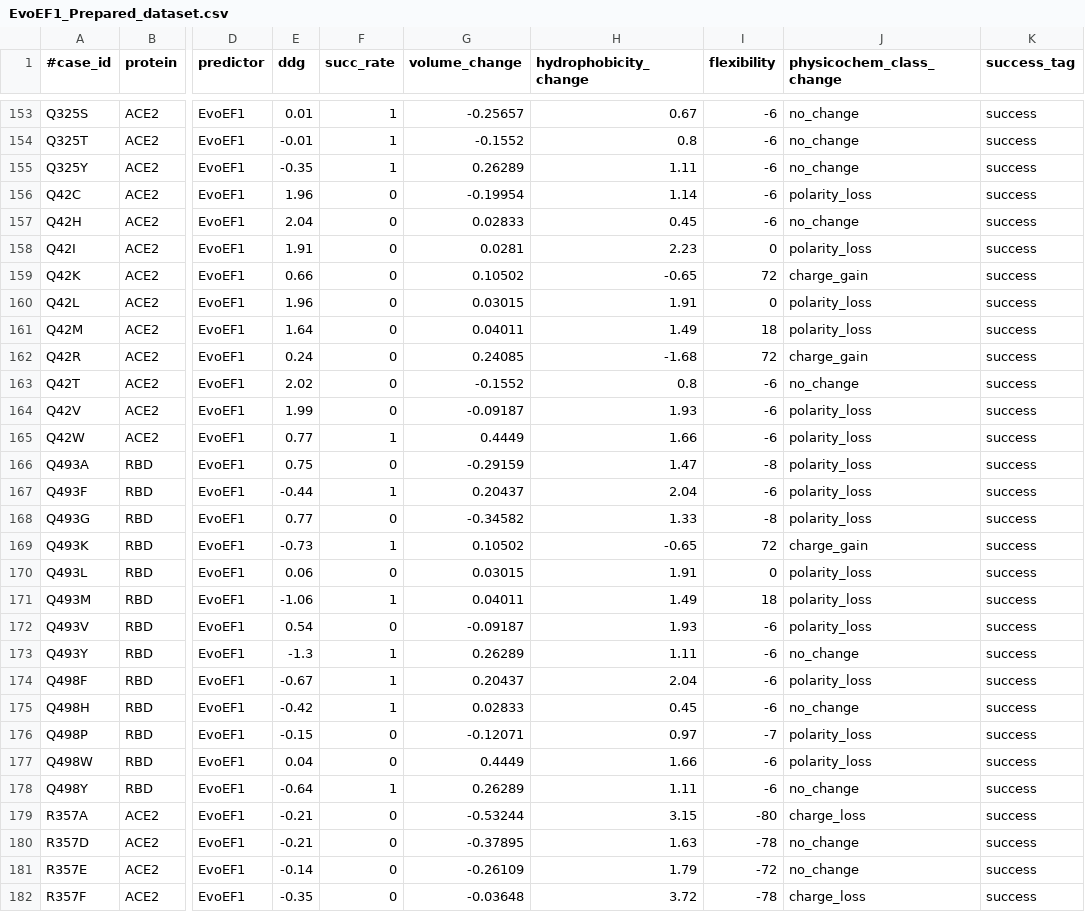
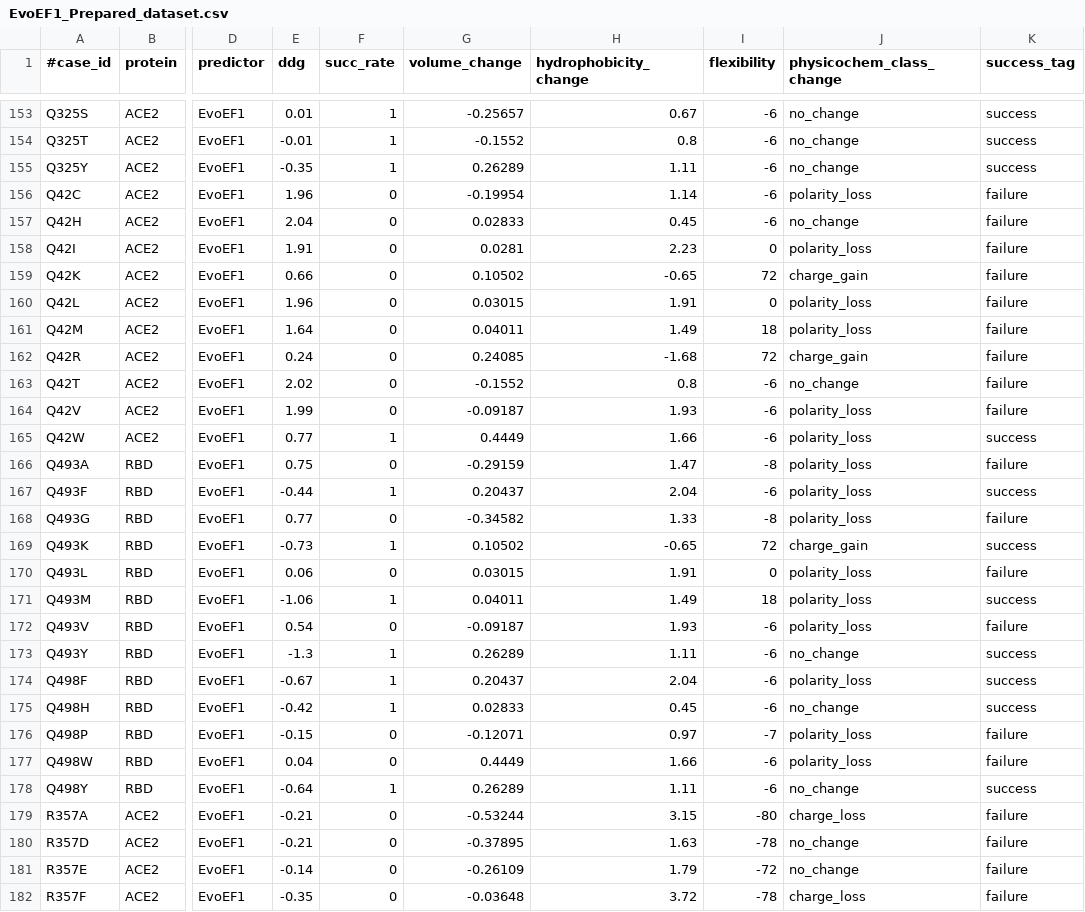
Before and after one commit to CSB-KaracaLab/RBD-ACE2-MutBench, a CSV file: Prepared_Data/EvoEF1_Prepared_dataset.csv, drawn as a sheet; only a part is shown, gaps mark what is left out; the diff covers the shown part only; the diff names each change by its address in the sheet, - before the commit and + after, or states it on an @@ line.

```diff
--- a/Prepared_Data/EvoEF1_Prepared_dataset.csv
+++ b/Prepared_Data/EvoEF1_Prepared_dataset.csv
-K156:K164 (success_tag): success
+K156:K164 (success_tag): failure
-K166 (success_tag): success
+K166 (success_tag): failure
-K168 (success_tag): success
+K168 (success_tag): failure
-K170 (success_tag): success
+K170 (success_tag): failure
-K172 (success_tag): success
+K172 (success_tag): failure
-K176:K177 (success_tag): success
+K176:K177 (success_tag): failure
-K179:K182 (success_tag): success
+K179:K182 (success_tag): failure
```
Also changed, not shown: 77 edited cells elsewhere in this file, 2 other files.
